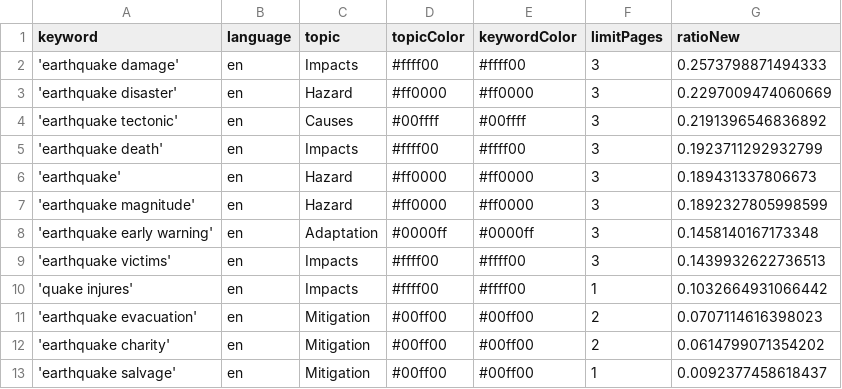
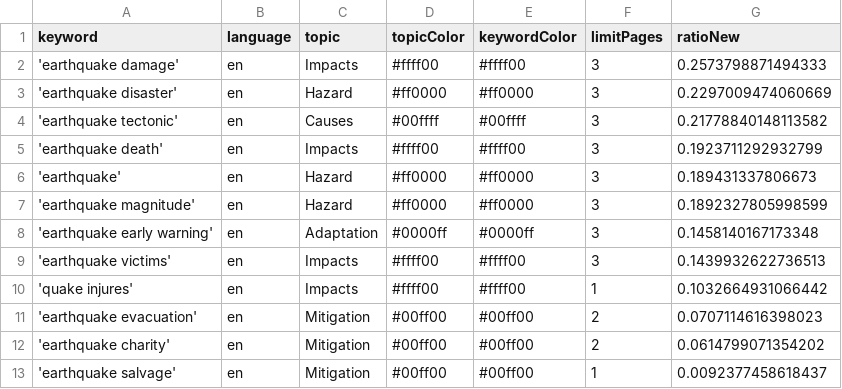
Before and after one commit to tg-news/EarthquakeIsComing, a CSV file: keywords.csv, drawn as a sheet.

```diff
--- a/keywords.csv
+++ b/keywords.csv
@@ -3,3 +3,3 @@ keyword,language,topic,topicColor,keywordColor,limitPages,ratioNew
 'earthquake disaster',en,Hazard,#ff0000,#ff0000,3,0.2297009474060669
-'earthquake tectonic',en,Causes,#00ffff,#00ffff,3,0.2191396546836892
+'earthquake tectonic',en,Causes,#00ffff,#00ffff,3,0.21778840148113582
 'earthquake death',en,Impacts,#ffff00,#ffff00,3,0.1923711292932799
```
Also changed, not shown: csv/news_2026_07.csv, csv/news_2026_08.csv, 1 other file.
